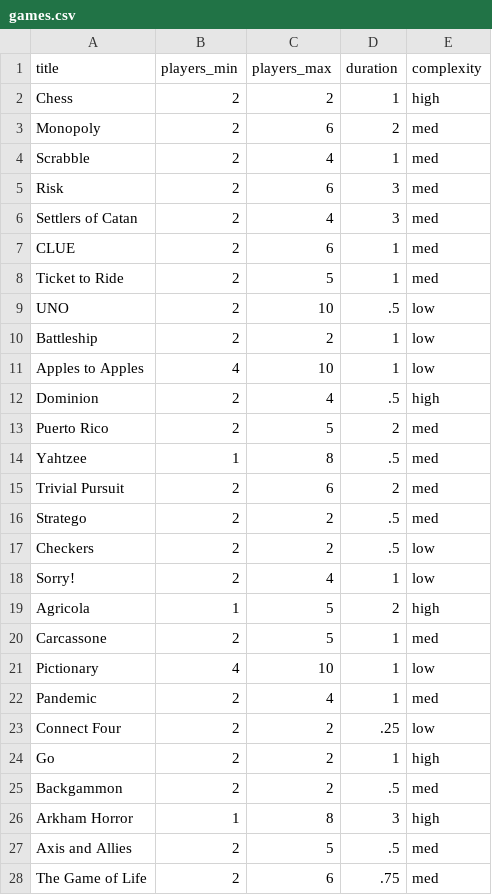
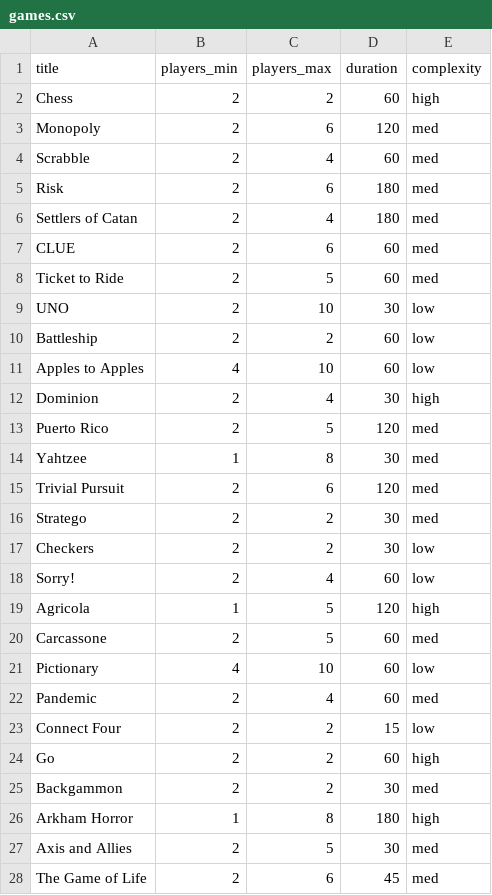
Before and after one commit to chi-pocket-gophers-2015/GameZone, a CSV file: db/csv/games.csv, drawn as a sheet; only a part is shown; the diff covers the shown part only.

Commit message:
fix games#show and csv merge conflicts

```diff
--- a/db/csv/games.csv
+++ b/db/csv/games.csv
@@ -1,28 +1,28 @@
 title,players_min,players_max,duration,complexity
-"Chess",2,2,1,high
-"Monopoly",2,6,2,med
-"Scrabble",2,4,1,med
-"Risk",2,6,3,med
-"Settlers of Catan",2,4,3,med
-"CLUE",2,6,1,med
-"Ticket to Ride",2,5,1,med
-"UNO",2,10,.5,low
-"Battleship",2,2,1,low
-"Apples to Apples",4,10,1,low
-"Dominion",2,4,.5,high
-"Puerto Rico",2,5,2,med
-"Yahtzee",1,8,.5,med
-"Trivial Pursuit",2,6,2,med
-"Stratego",2,2,.5,med
-"Checkers",2,2,.5,low
-"Sorry!",2,4,1,low
-"Agricola",1,5,2,high
-"Carcassone",2,5,1,med
-"Pictionary",4,10,1,low
-"Pandemic",2,4,1,med
-"Connect Four",2,2,.25,low
-"Go",2,2,1,high
-"Backgammon",2,2,.5,med
-"Arkham Horror",1,8,3,high
-"Axis and Allies",2,5,.5,med
-"The Game of Life",2,6,.75,med
+"Chess",2,2,60,high
+"Monopoly",2,6,120,med
+"Scrabble",2,4,60,med
+"Risk",2,6,180,med
+"Settlers of Catan",2,4,180,med
+"CLUE",2,6,60,med
+"Ticket to Ride",2,5,60,med
+"UNO",2,10,30,low
+"Battleship",2,2,60,low
+"Apples to Apples",4,10,60,low
+"Dominion",2,4,30,high
+"Puerto Rico",2,5,120,med
+"Yahtzee",1,8,30,med
+"Trivial Pursuit",2,6,120,med
+"Stratego",2,2,30,med
+"Checkers",2,2,30,low
+"Sorry!",2,4,60,low
+"Agricola",1,5,120,high
+"Carcassone",2,5,60,med
+"Pictionary",4,10,60,low
+"Pandemic",2,4,60,med
+"Connect Four",2,2,15,low
+"Go",2,2,60,high
+"Backgammon",2,2,30,med
+"Arkham Horror",1,8,180,high
+"Axis and Allies",2,5,30,med
+"The Game of Life",2,6,45,med
```
Also changed, not shown: 17 edited cells elsewhere in this file, 9 other files.
